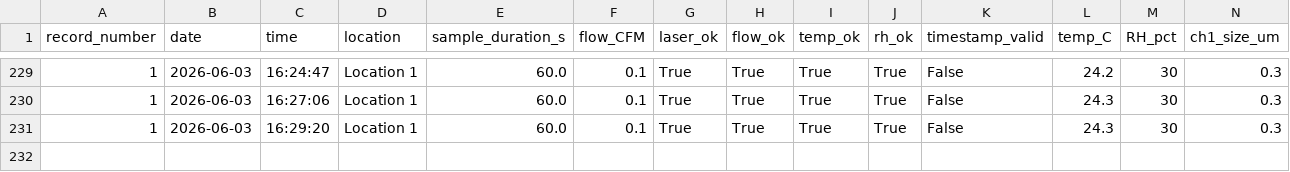
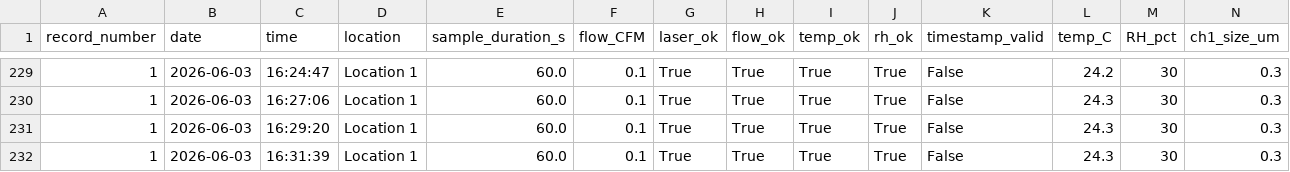
Before and after one commit to szhang17phys/WLC-High-Bay-Monitoring, a CSV file: data/measurements.csv, drawn as a sheet; only a part is shown, gaps mark what is left out; rows hold the shown columns only; the diff names each change by its address in the sheet, - before the commit and + after, or states it on an @@ line.

```diff
--- a/data/measurements.csv
+++ b/data/measurements.csv
+row 232: 1 | 2026-06-03 | 16:31:39 | Location 1 | 60.0 | 0.1 | True | True | True | True | False | 24.3 | 30 | 0.3
```
Also changed, not shown: 2 other files.
